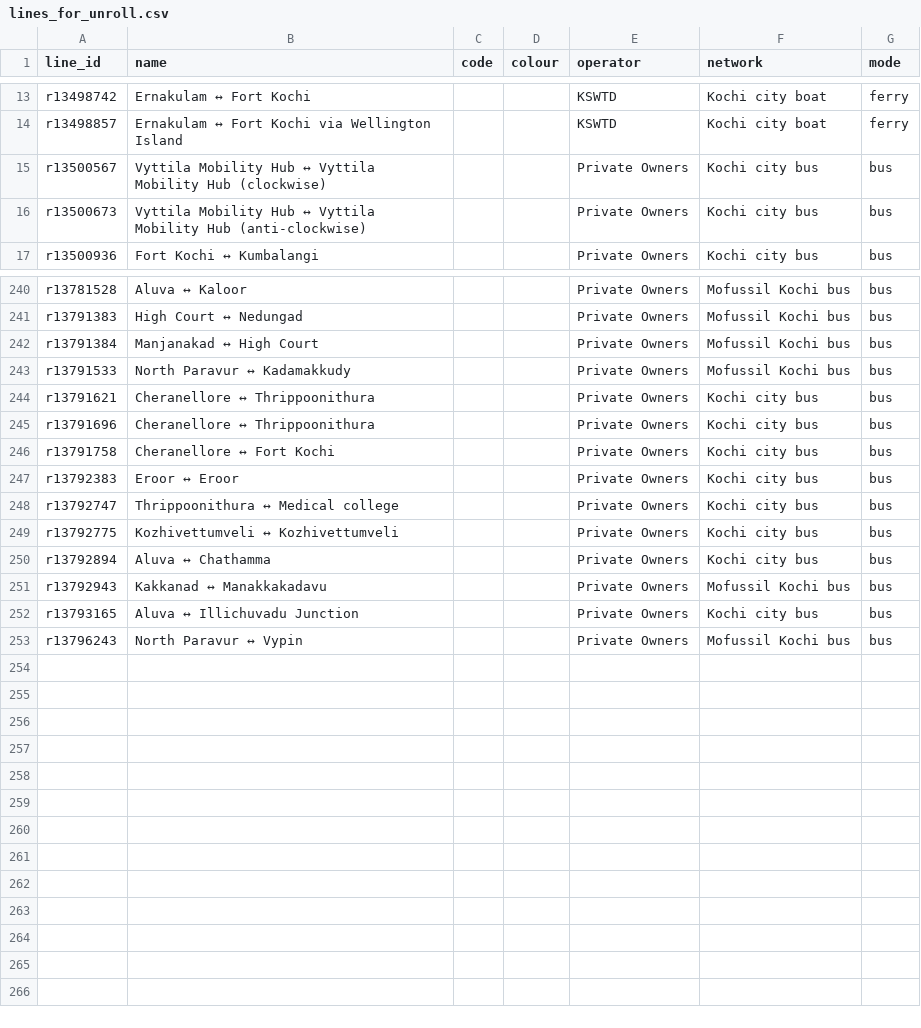
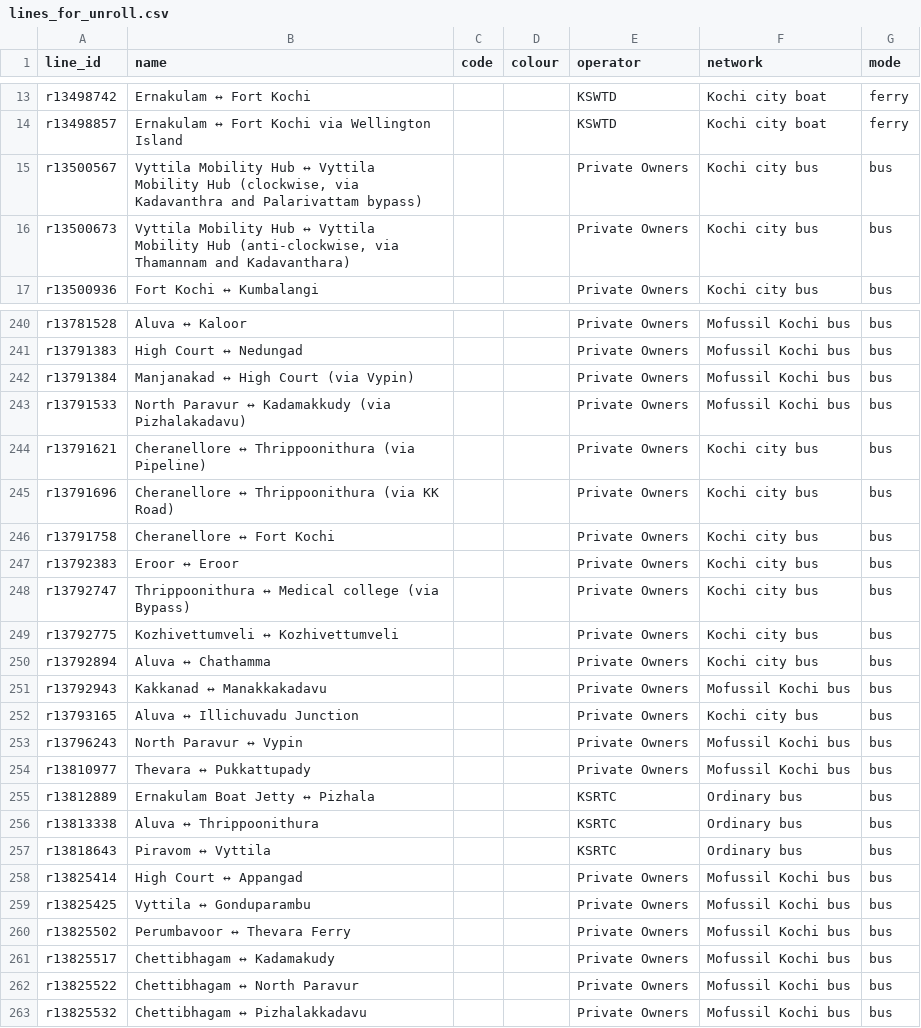
Before and after one commit to Jungle-Bus/KochiTransport_exports_ci, a CSV file: lines_for_unroll.csv, drawn as a sheet; only a part is shown, gaps mark what is left out; the diff covers the shown part only.

```diff
--- a/lines_for_unroll.csv
+++ b/lines_for_unroll.csv
@@ -14,4 +14,4 @@ r13498742,Ernakulam ↔ Fort Kochi,,,KSWTD,Kochi city boat,ferry
 r13498857,Ernakulam ↔ Fort Kochi via Wellington Island,,,KSWTD,Kochi city boat,ferry
-r13500567,Vyttila Mobility Hub ↔ Vyttila Mobility Hub (clockwise),,,Private Owners,Kochi city bus,bus
-r13500673,Vyttila Mobility Hub ↔ Vyttila Mobility Hub (anti-clockwise),,,Private Owners,Kochi city bus,bus
+r13500567,"Vyttila Mobility Hub ↔ Vyttila Mobility Hub (clockwise, via Kadavanthra and Palarivattam bypass)",,,Private Owners,Kochi city bus,bus
+r13500673,"Vyttila Mobility Hub ↔ Vyttila Mobility Hub (anti-clockwise, via Thamannam and Kadavanthara)",,,Private Owners,Kochi city bus,bus
 r13500936,Fort Kochi ↔ Kumbalangi,,,Private Owners,Kochi city bus,bus
@@ -241,9 +241,9 @@ r13781528,Aluva ↔ Kaloor,,,Private Owners,Mofussil Kochi bus,bus
 r13791383,High Court ↔ Nedungad,,,Private Owners,Mofussil Kochi bus,bus
-r13791384,Manjanakad ↔ High Court,,,Private Owners,Mofussil Kochi bus,bus
-r13791533,North Paravur ↔ Kadamakkudy,,,Private Owners,Mofussil Kochi bus,bus
-r13791621,Cheranellore ↔ Thrippoonithura,,,Private Owners,Kochi city bus,bus
-r13791696,Cheranellore ↔ Thrippoonithura,,,Private Owners,Kochi city bus,bus
+r13791384,Manjanakad ↔ High Court (via Vypin),,,Private Owners,Mofussil Kochi bus,bus
+r13791533,North Paravur ↔ Kadamakkudy (via Pizhalakadavu),,,Private Owners,Mofussil Kochi bus,bus
+r13791621,Cheranellore ↔ Thrippoonithura (via Pipeline),,,Private Owners,Kochi city bus,bus
+r13791696,Cheranellore ↔ Thrippoonithura (via KK Road),,,Private Owners,Kochi city bus,bus
 r13791758,Cheranellore ↔ Fort Kochi,,,Private Owners,Kochi city bus,bus
 r13792383,Eroor ↔ Eroor,,,Private Owners,Kochi city bus,bus
-r13792747,Thrippoonithura ↔ Medical college,,,Private Owners,Kochi city bus,bus
+r13792747,Thrippoonithura ↔ Medical college (via Bypass),,,Private Owners,Kochi city bus,bus
 r13792775,Kozhivettumveli ↔ Kozhivettumveli,,,Private Owners,Kochi city bus,bus
@@ -253 +253,11 @@ r13793165,Aluva ↔ Illichuvadu Junction,,,Private Owners,Kochi city bus,bus
 r13796243,North Paravur ↔ Vypin,,,Private Owners,Mofussil Kochi bus,bus
+r13810977,Thevara ↔ Pukkattupady,,,Private Owners,Mofussil Kochi bus,bus
+r13812889,Ernakulam Boat Jetty ↔ Pizhala,,,KSRTC,Ordinary bus,bus
+r13813338,Aluva ↔ Thrippoonithura,,,KSRTC,Ordinary bus,bus
+r13818643,Piravom ↔ Vyttila,,,KSRTC,Ordinary bus,bus
+r13825414,High Court ↔ Appangad,,,Private Owners,Mofussil Kochi bus,bus
+r13825425,Vyttila ↔ Gonduparambu,,,Private Owners,Mofussil Kochi bus,bus
+r13825502,Perumbavoor ↔ Thevara Ferry,,,Private Owners,Mofussil Kochi bus,bus
+r13825517,Chettibhagam ↔ Kadamakudy,,,Private Owners,Mofussil Kochi bus,bus
+r13825522,Chettibhagam ↔ North Paravur,,,Private Owners,Mofussil Kochi bus,bus
+r13825532,Chettibhagam ↔ Pizhalakkadavu,,,Private Owners,Mofussil Kochi bus,bus
```
Also changed, not shown: 7 edited cells elsewhere in this file, directions.csv, line_routes.csv, 16 other files.
